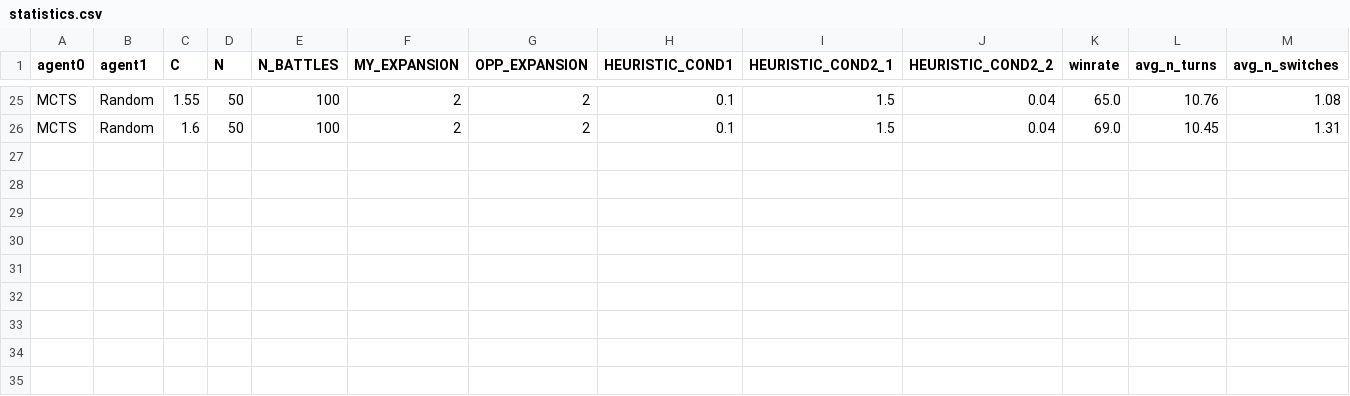
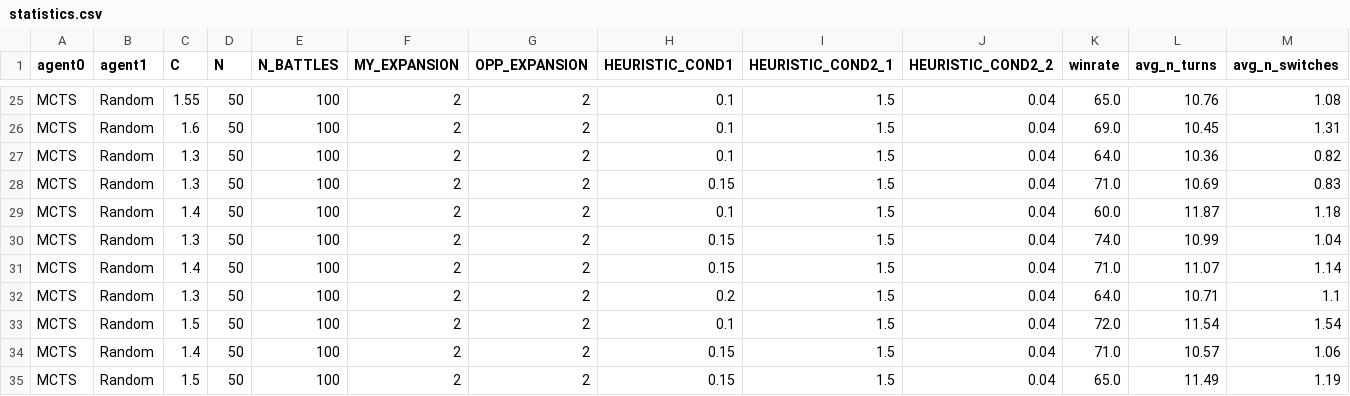
Before and after one commit to Giusgarus/Pokemon-battle-VGC, a CSV file: Agents/MCTS/statistics.csv, drawn as a sheet; only a part is shown, gaps mark what is left out; rows hold the shown columns only; the diff names each change by its address in the sheet, - before the commit and + after, or states it on an @@ line.

```diff
--- a/Agents/MCTS/statistics.csv
+++ b/Agents/MCTS/statistics.csv
+row 27: MCTS | Random | 1.3 | 50 | 100 | 2 | 2 | 0.1 | 1.5 | 0.04 | 64.0 | 10.36 | 0.82
+row 28: MCTS | Random | 1.3 | 50 | 100 | 2 | 2 | 0.15 | 1.5 | 0.04 | 71.0 | 10.69 | 0.83
+row 29: MCTS | Random | 1.4 | 50 | 100 | 2 | 2 | 0.1 | 1.5 | 0.04 | 60.0 | 11.87 | 1.18
+row 30: MCTS | Random | 1.3 | 50 | 100 | 2 | 2 | 0.15 | 1.5 | 0.04 | 74.0 | 10.99 | 1.04
+row 31: MCTS | Random | 1.4 | 50 | 100 | 2 | 2 | 0.15 | 1.5 | 0.04 | 71.0 | 11.07 | 1.14
+row 32: MCTS | Random | 1.3 | 50 | 100 | 2 | 2 | 0.2 | 1.5 | 0.04 | 64.0 | 10.71 | 1.1
+row 33: MCTS | Random | 1.5 | 50 | 100 | 2 | 2 | 0.1 | 1.5 | 0.04 | 72.0 | 11.54 | 1.54
+row 34: MCTS | Random | 1.4 | 50 | 100 | 2 | 2 | 0.15 | 1.5 | 0.04 | 71.0 | 10.57 | 1.06
+row 35: MCTS | Random | 1.5 | 50 | 100 | 2 | 2 | 0.15 | 1.5 | 0.04 | 65.0 | 11.49 | 1.19
```
Also changed, not shown: 2 other files.
